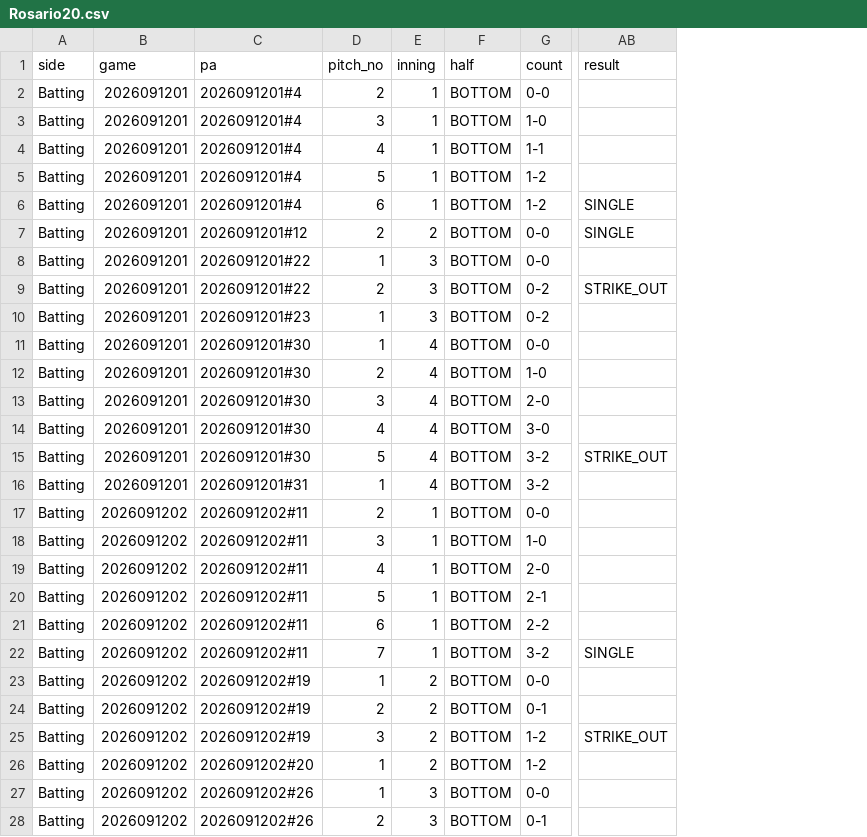
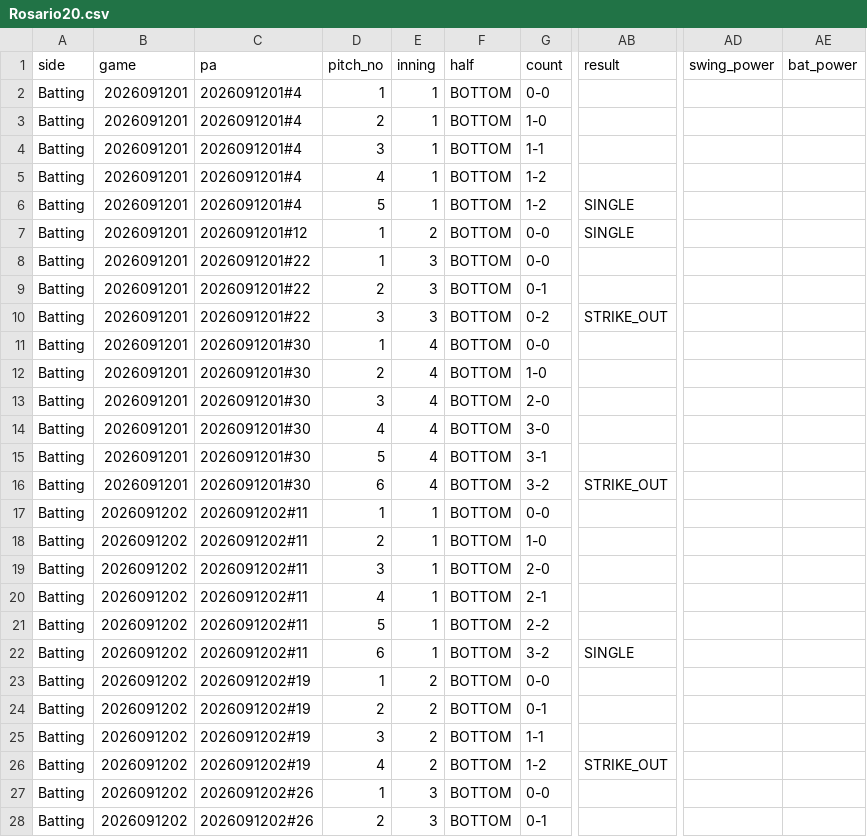
Before and after one commit to sota2486/BaseballStats, a CSV file: Rosario20.csv, drawn as a sheet; only a part is shown, gaps mark what is left out; the diff covers the shown part only; the diff names each change by its address in the sheet, - before the commit and + after, or states it on an @@ line.

```diff
--- a/Rosario20.csv
+++ b/Rosario20.csv
+column AD (swing_power), empty
+column AE (bat_power), empty
-D2 (pitch_no): 2
+D2 (pitch_no): 1
-D3 (pitch_no): 3
+D3 (pitch_no): 2
-D4 (pitch_no): 4
+D4 (pitch_no): 3
-D5 (pitch_no): 5
+D5 (pitch_no): 4
-D6 (pitch_no): 6
+D6 (pitch_no): 5
-D7 (pitch_no): 2
+D7 (pitch_no): 1
-G9 (count): 0-2
+G9 (count): 0-1
-AB9 (result): STRIKE_OUT
+AB9 (result): (empty)
-C10 (pa): 2026091201#23
+C10 (pa): 2026091201#22
-D10 (pitch_no): 1
+D10 (pitch_no): 3
-AB10 (result): (empty)
+AB10 (result): STRIKE_OUT
-G15 (count): 3-2
+G15 (count): 3-1
-AB15 (result): STRIKE_OUT
+AB15 (result): (empty)
-C16 (pa): 2026091201#31
+C16 (pa): 2026091201#30
-D16 (pitch_no): 1
+D16 (pitch_no): 6
-AB16 (result): (empty)
+AB16 (result): STRIKE_OUT
-D17 (pitch_no): 2
+D17 (pitch_no): 1
-D18 (pitch_no): 3
+D18 (pitch_no): 2
-D19 (pitch_no): 4
+D19 (pitch_no): 3
-D20 (pitch_no): 5
+D20 (pitch_no): 4
-D21 (pitch_no): 6
+D21 (pitch_no): 5
-D22 (pitch_no): 7
+D22 (pitch_no): 6
-G25 (count): 1-2
+G25 (count): 1-1
-AB25 (result): STRIKE_OUT
+AB25 (result): (empty)
-C26 (pa): 2026091202#20
+C26 (pa): 2026091202#19
-D26 (pitch_no): 1
+D26 (pitch_no): 4
-AB26 (result): (empty)
+AB26 (result): STRIKE_OUT
```
Also changed, not shown: 1 added row and 17 edited cells elsewhere in this file, Alpha6000.csv, Pen4.csv, 8 other files.
